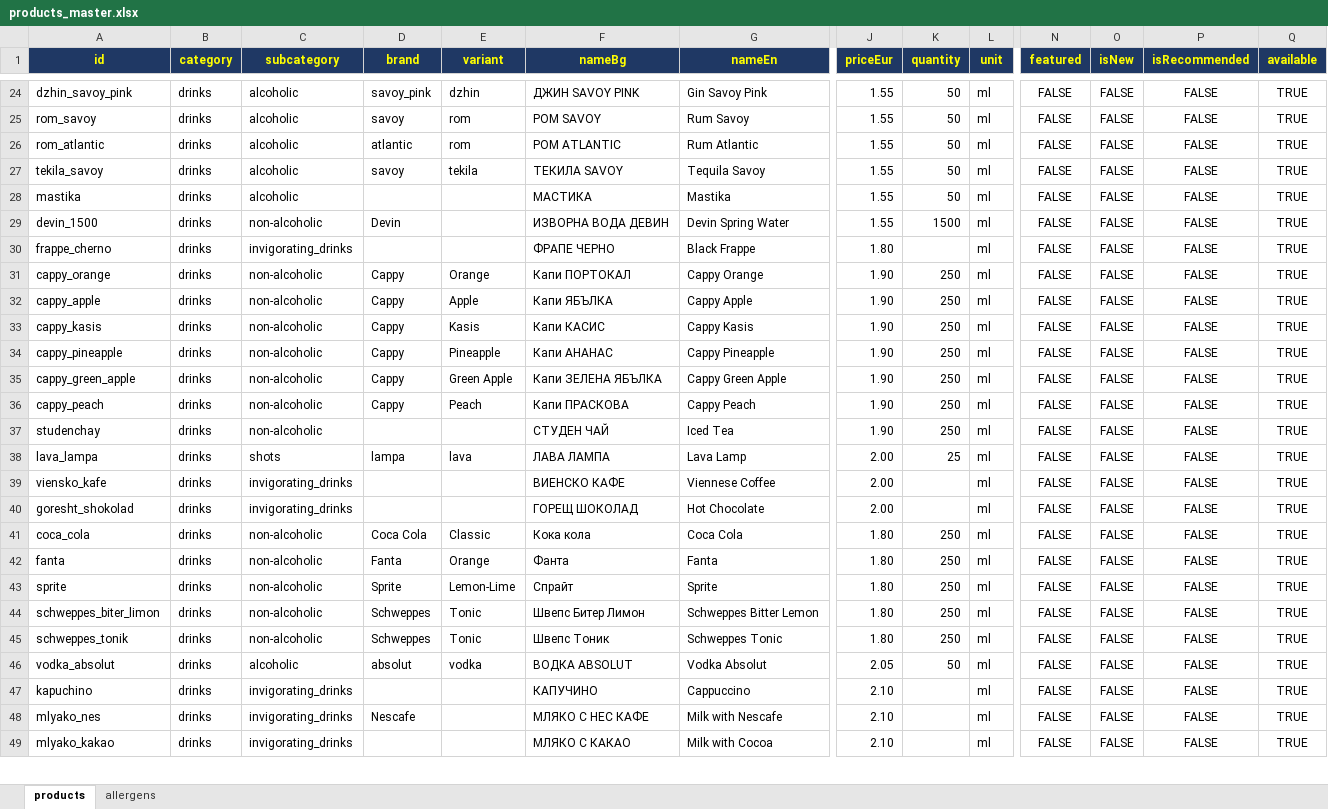
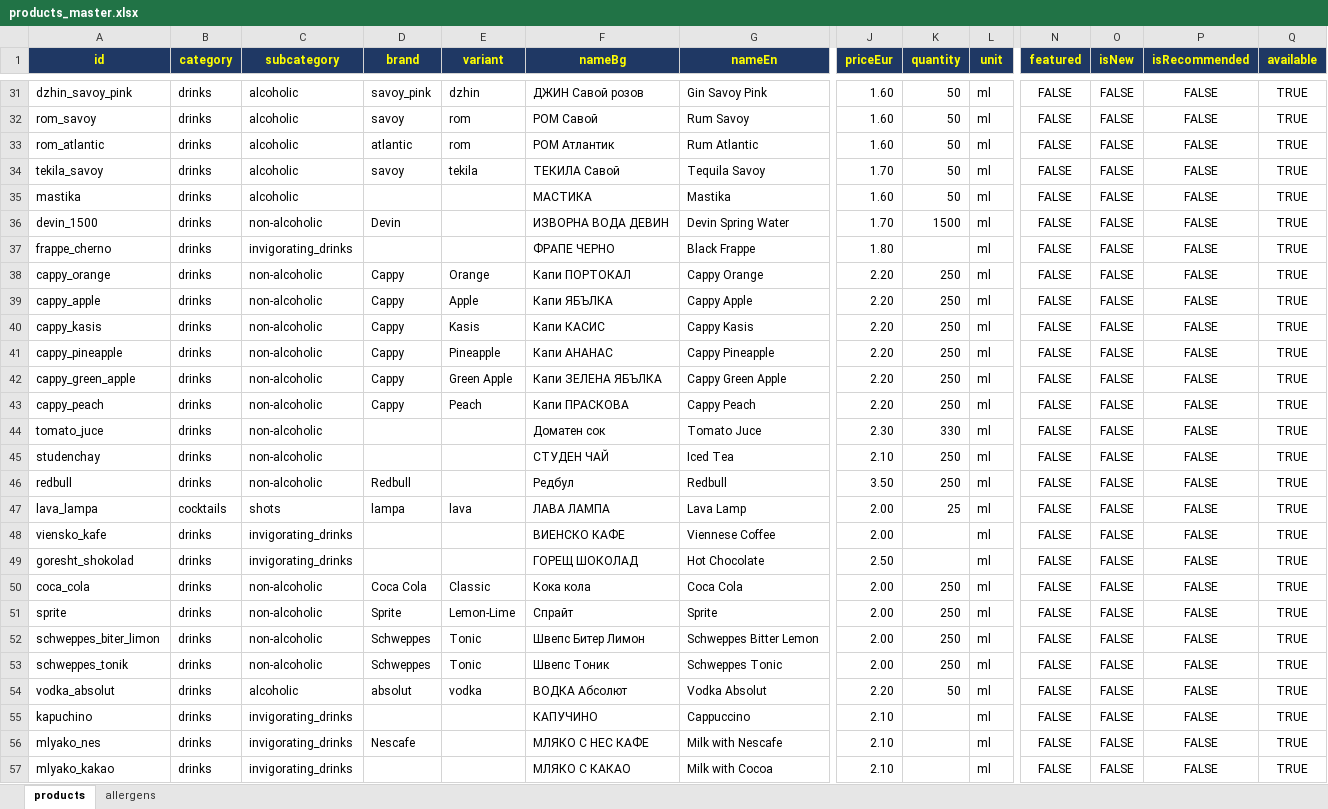
Before and after one commit to martin8207/lokum, an Excel workbook: database/excel/products_master.xlsx, sheet products, drawn as a sheet; only a part is shown, gaps mark what is left out; values as stored, in another font and other column widths than the file's, no borders; removed rows and columns are numbered as before the commit, all else as after; rows hold the shown columns only; the diff covers the shown part only; the diff names each change by its address in the sheet, - before the commit and + after, or states it on an @@ line.

Commit message:
Update menu prices, add RHCP Tribute Band event (Sep 10)
Regenerated menu.json from the updated excel (price changes). As
before, restored 4 image paths the regen wiped back to its broken
default <id>.webp convention (project_menu_image_pipeline_gap) - same
4 products as last time, still no image column in the excel.

New upcoming event alongside Sladkodumni vecheri, both marked
featured for the double-width card treatment on the events list.
The old "karotki" product (food/mains/kartoki.jpg) was removed from
the menu in this edit - its photo is now unused, flagged for the user
in case they want to reattach it to one of the new potato dishes.

```diff
--- a/database/excel/products_master.xlsx (sheet products)
+++ b/database/excel/products_master.xlsx (sheet products)
-F31 (nameBg): ДЖИН SAVOY PINK
+F31 (nameBg): ДЖИН Савой розов
-J31:J33 (priceEur): 1.55
+J31:J33 (priceEur): 1.60
-F32 (nameBg): РОМ SAVOY
+F32 (nameBg): РОМ Савой
-F33 (nameBg): РОМ ATLANTIC
+F33 (nameBg): РОМ Атлантик
-F34 (nameBg): ТЕКИЛА SAVOY
+F34 (nameBg): ТЕКИЛА Савой
-J34 (priceEur): 1.55
+J34 (priceEur): 1.70
-J35 (priceEur): 1.55
+J35 (priceEur): 1.60
-J36 (priceEur): 1.55
+J36 (priceEur): 1.70
-J38:J43 (priceEur): 1.90
+J38:J43 (priceEur): 2.20
+row 44: tomato_juce | drinks | non-alcoholic |  |  | Доматен сок | Тomato Juce | 2.30 | 330 | ml | FALSE | FALSE | FALSE | TRUE
-J45 (priceEur): 1.90
+J45 (priceEur): 2.10
+row 46: redbull | drinks | non-alcoholic | Redbull |  | Редбул | Redbull | 3.50 | 250 | ml | FALSE | FALSE | FALSE | TRUE
-B47 (category): drinks
+B47 (category): cocktails
-J49 (priceEur): 2.00
+J49 (priceEur): 2.50
-J50 (priceEur): 1.80
+J50 (priceEur): 2.00
-row 42: fanta | drinks | non-alcoholic | Fanta | Orange | Фанта | Fanta | 1.80 | 250 | ml | FALSE | FALSE | FALSE | TRUE
-J51:J53 (priceEur): 1.80
+J51:J53 (priceEur): 2.00
-F54 (nameBg): ВОДКА ABSOLUT
+F54 (nameBg): ВОДКА Абсолют
-J54 (priceEur): 2.05
+J54 (priceEur): 2.20
```
Also changed, not shown: 11 added rows, 10 removed rows, 141 edited cells and cell formats elsewhere in this sheet, 3 other files.
